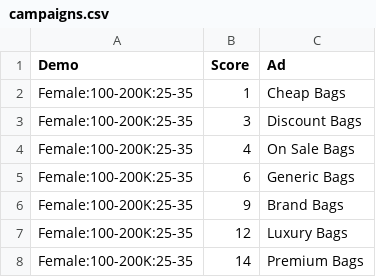
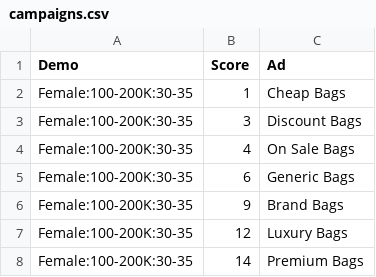
Before and after one commit to Redislabs-Solution-Architects/AdGears, a CSV file: campaigns.csv, drawn as a sheet.

```diff
--- a/campaigns.csv
+++ b/campaigns.csv
@@ -1,8 +1,8 @@
 Demo,Score,Ad
-"Female:100-200K:25-35",1,"Cheap Bags"
-"Female:100-200K:25-35",3,"Discount Bags"
-"Female:100-200K:25-35",4,"On Sale Bags"
-"Female:100-200K:25-35",6,"Generic Bags"
-"Female:100-200K:25-35",9,"Brand Bags"
-"Female:100-200K:25-35",12,"Luxury Bags"
-"Female:100-200K:25-35",14,"Premium Bags"
+"Female:100-200K:30-35",1,"Cheap Bags"
+"Female:100-200K:30-35",3,"Discount Bags"
+"Female:100-200K:30-35",4,"On Sale Bags"
+"Female:100-200K:30-35",6,"Generic Bags"
+"Female:100-200K:30-35",9,"Brand Bags"
+"Female:100-200K:30-35",12,"Luxury Bags"
+"Female:100-200K:30-35",14,"Premium Bags"
```
Also changed, not shown: users.csv.
